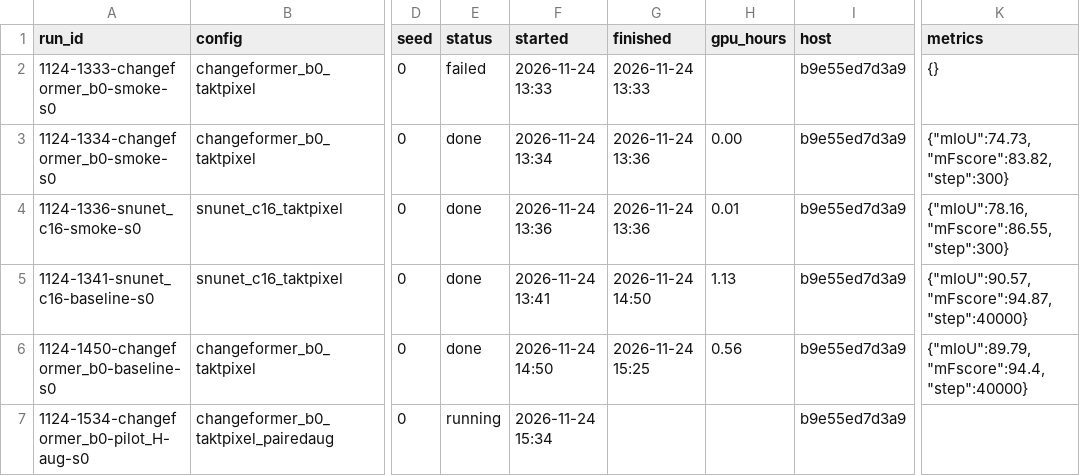
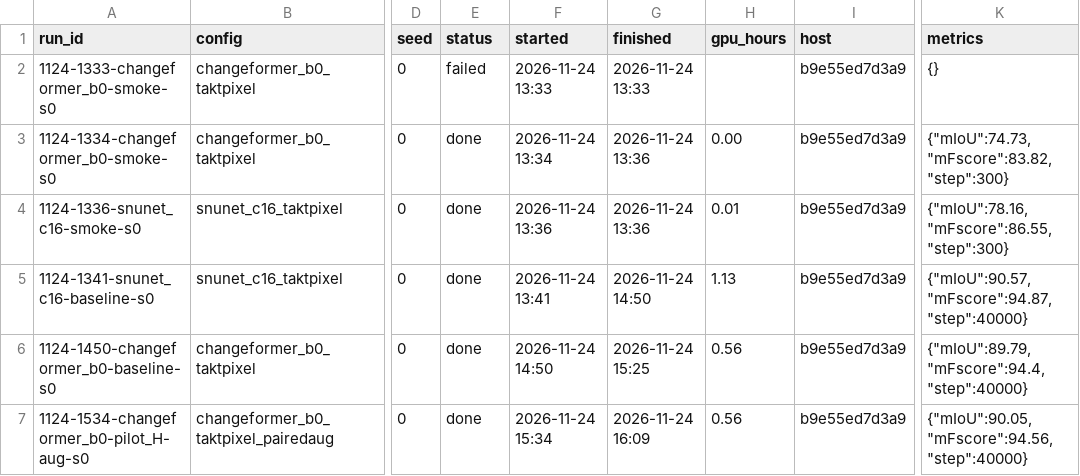
Before and after one commit to danh-tc/printing-defect-cd, a CSV file: results/runs.csv, drawn as a sheet; only a part is shown, gaps mark what is left out; the diff names each change by its address in the sheet, - before the commit and + after, or states it on an @@ line.

Commit message:
phase2: pilot H-aug (no signal), literature notes, next actions

```diff
--- a/results/runs.csv
+++ b/results/runs.csv
-E7 (status): running
+E7 (status): done
-G7 (finished): (empty)
+G7 (finished): 2026-11-24 16:09
-H7 (gpu_hours): (empty)
+H7 (gpu_hours): 0.56
-K7 (metrics): (empty)
+K7 (metrics): {"mIoU":90.05,"mFscore":94.56,"step":40000}
```
Also changed, not shown: 20 other files.
